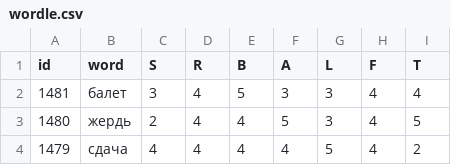
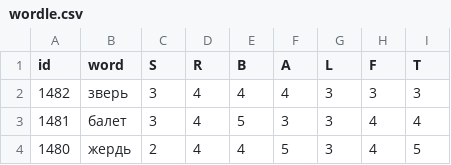
Before and after one commit to 1209090/wordle, a CSV file: wordle.csv, drawn as a sheet; only a part is shown; the shorter side is filled out with more unchanged rows.

Commit message:
1482 зверь

```diff
--- a/wordle.csv
+++ b/wordle.csv
@@ -1,2 +1,3 @@
 id,word,S,R,B,A,L,F,T
+1482,зверь,3,4,4,4,3,3,3
 1481,балет,3,4,5,3,3,4,4
```
Also changed, not shown: stats.csv.
